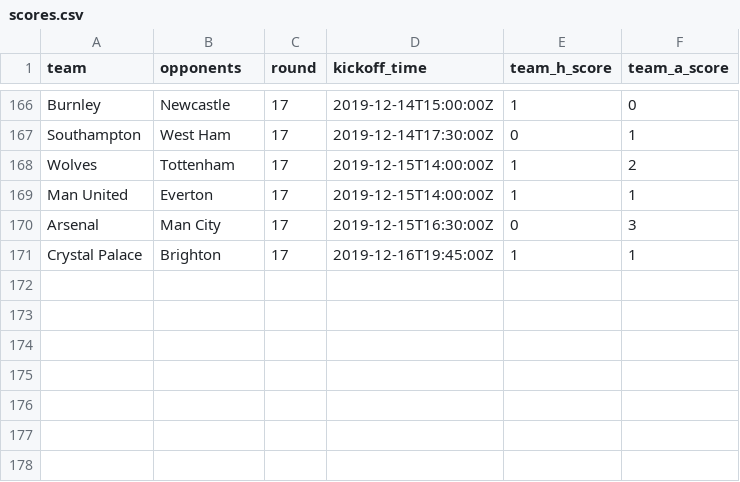
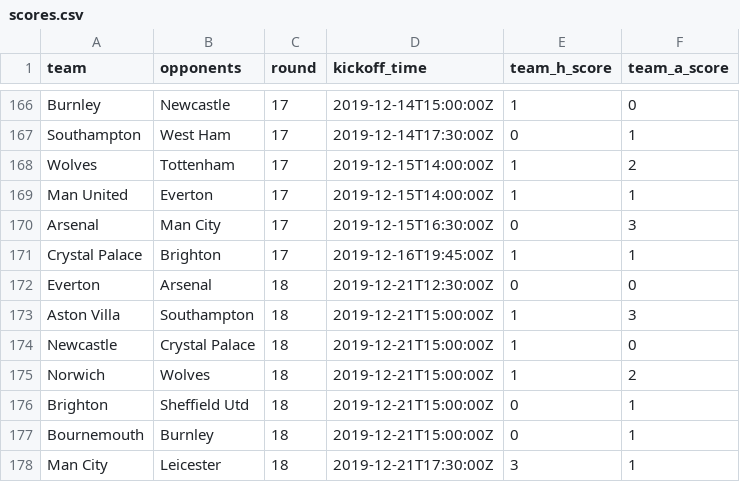
Before and after one commit to eivindhammers/filserver, a CSV file: scores.csv, drawn as a sheet; only a part is shown, gaps mark what is left out; the diff names each change by its address in the sheet, - before the commit and + after, or states it on an @@ line.

Commit message:
update scores

```diff
--- a/scores.csv
+++ b/scores.csv
+row 172: Everton | Arsenal | 18 | 2019-12-21T12:30:00Z | 0 | 0
+row 173: Aston Villa | Southampton | 18 | 2019-12-21T15:00:00Z | 1 | 3
+row 174: Newcastle | Crystal Palace | 18 | 2019-12-21T15:00:00Z | 1 | 0
+row 175: Norwich | Wolves | 18 | 2019-12-21T15:00:00Z | 1 | 2
+row 176: Brighton | Sheffield Utd | 18 | 2019-12-21T15:00:00Z | 0 | 1
+row 177: Bournemouth | Burnley | 18 | 2019-12-21T15:00:00Z | 0 | 1
+row 178: Man City | Leicester | 18 | 2019-12-21T17:30:00Z | 3 | 1
```
